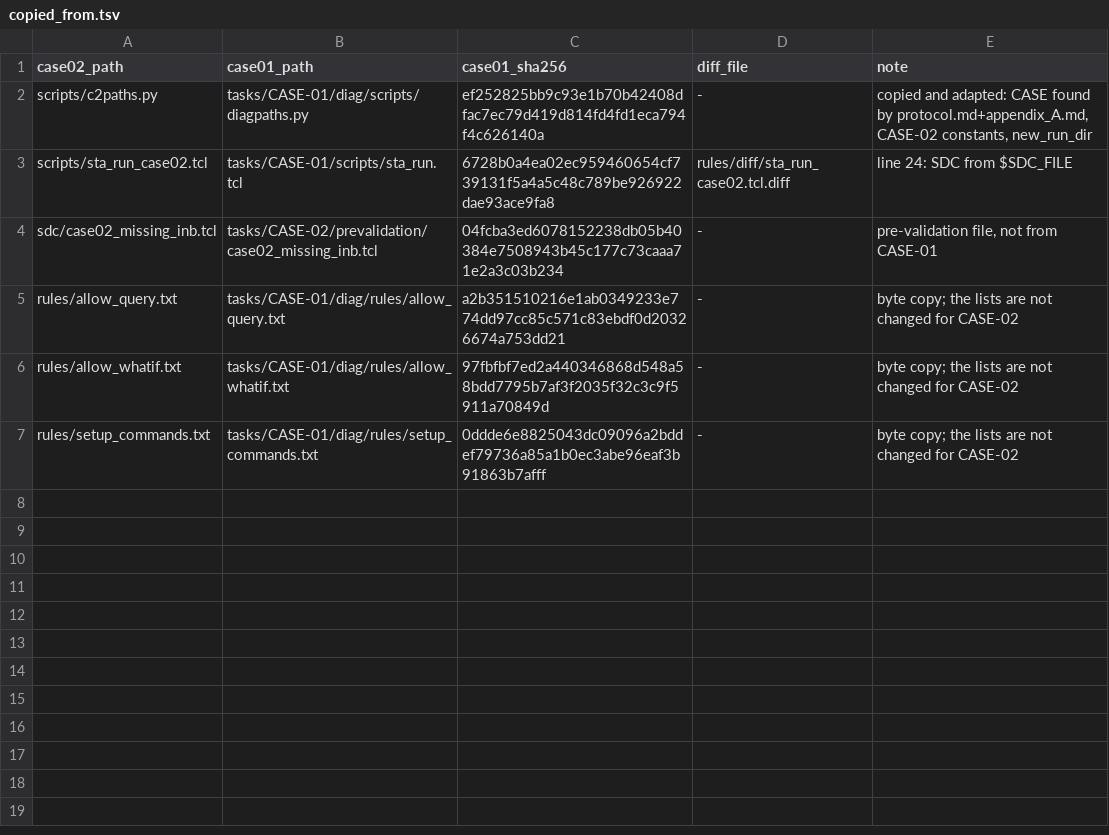
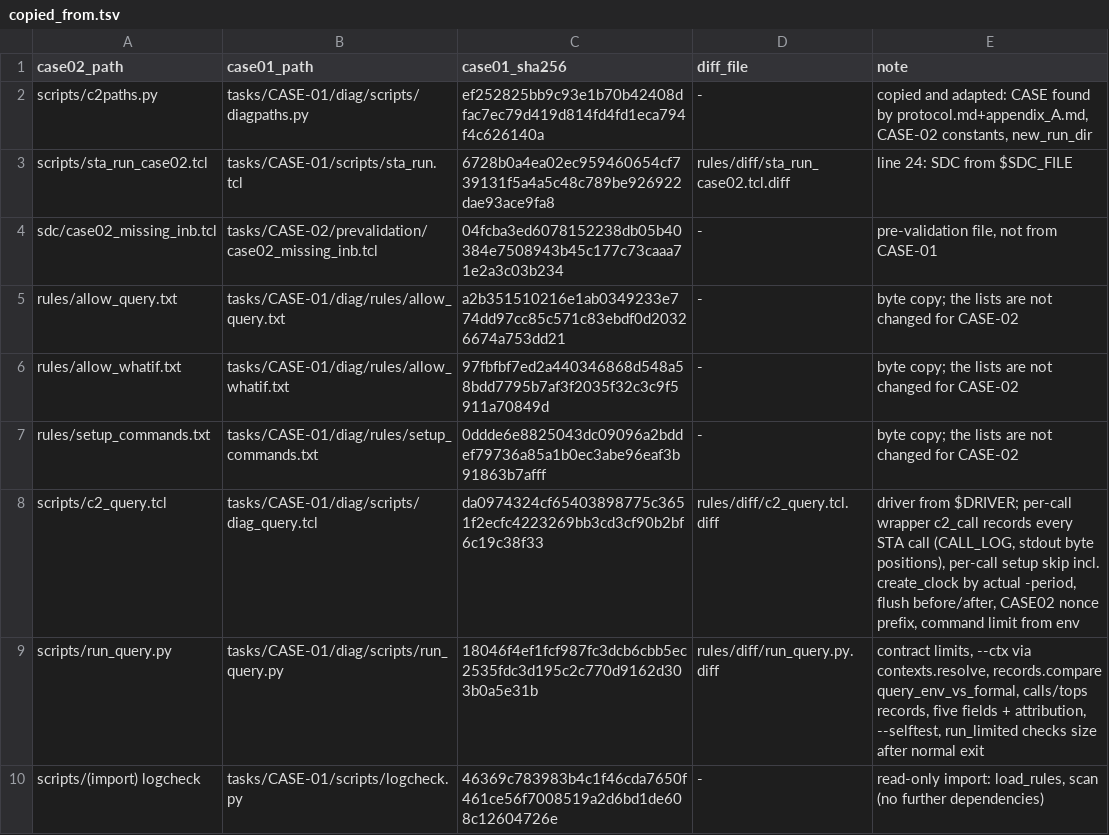
Before and after one commit to hyljjy/ai-silicon-lab, a TSV file: tasks/CASE-02/rules/copied_from.tsv, drawn as a sheet.

Commit message:
CASE-02 impl: query executor copy with per-call records, per-call setup skipping, flush, five instance fields and attribution; R1/R2 assignment commitment (plan Task 3)

```diff
--- a/tasks/CASE-02/rules/copied_from.tsv
+++ b/tasks/CASE-02/rules/copied_from.tsv
@@ -7 +7,4 @@ rules/allow_whatif.txt	tasks/CASE-01/diag/rules/allow_whatif.txt	97fbfbf7ed2a440
 rules/setup_commands.txt	tasks/CASE-01/diag/rules/setup_commands.txt	0ddde6e8825043dc09096a2bddef79736a85a1b0ec3abe96eaf3b91863b7afff	-	byte copy; the lists are not changed for CASE-02
+scripts/c2_query.tcl	tasks/CASE-01/diag/scripts/diag_query.tcl	da0974324cf65403898775c3651f2ecfc4223269bb3cd3cf90b2bf6c19c38f33	rules/diff/c2_query.tcl.diff	driver from $DRIVER; per-call wrapper c2_call records every STA call (CALL_LOG, stdout byte positions), per-call setup skip incl. create_clock by actual -period, flush before/after, CASE02 nonce prefix, command limit from env
+scripts/run_query.py	tasks/CASE-01/diag/scripts/run_query.py	18046f4ef1fcf987fc3dcb6cbb5ec2535fdc3d195c2c770d9162d303b0a5e31b	rules/diff/run_query.py.diff	contract limits, --ctx via contexts.resolve, records.compare query_env_vs_formal, calls/tops records, five fields + attribution, --selftest, run_limited checks size after normal exit
+scripts/(import) logcheck	tasks/CASE-01/scripts/logcheck.py	46369c783983b4c1f46cda7650f461ce56f7008519a2d6bd1de608c12604726e	-	read-only import: load_rules, scan (no further dependencies)
```
Also changed, not shown: 7 other files.
